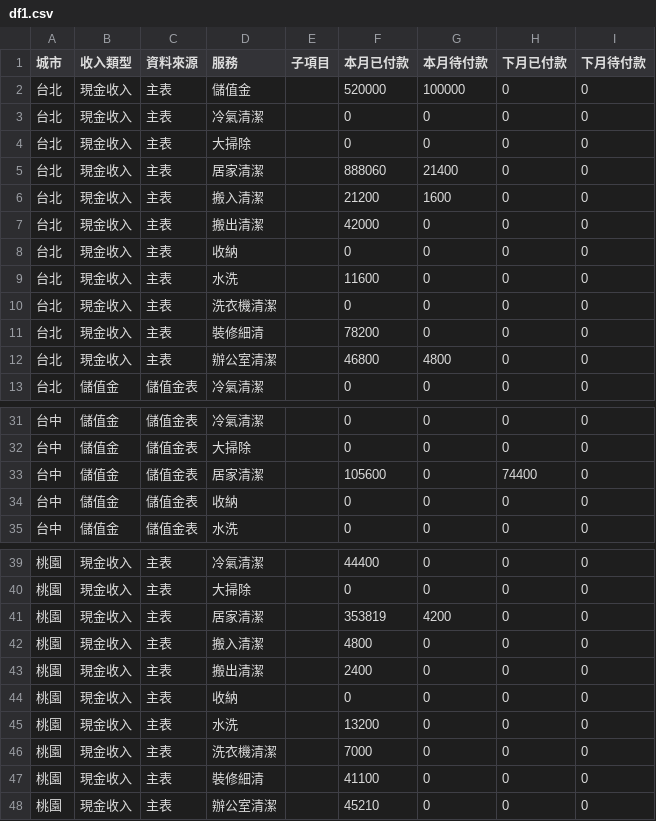
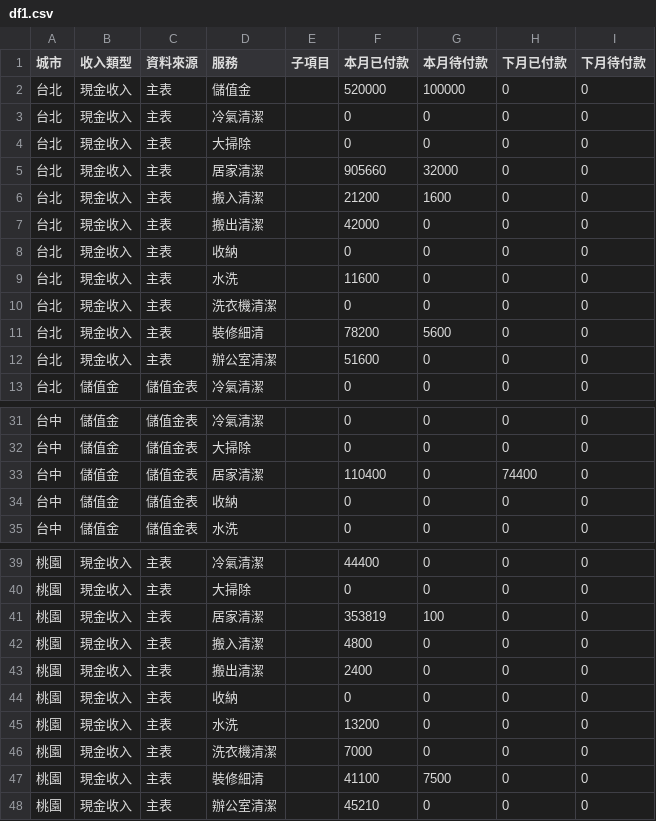
Before and after one commit to jenny-smart/tool-system, a CSV file: dashboard_data/latest/df1.csv, drawn as a sheet; only a part is shown, gaps mark what is left out.

```diff
--- a/dashboard_data/latest/df1.csv
+++ b/dashboard_data/latest/df1.csv
@@ -4,3 +4,3 @@
 台北,現金收入,主表,大掃除,,0,0,0,0
-台北,現金收入,主表,居家清潔,,888060,21400,0,0
+台北,現金收入,主表,居家清潔,,905660,32000,0,0
 台北,現金收入,主表,搬入清潔,,21200,1600,0,0
@@ -10,4 +10,4 @@
 台北,現金收入,主表,洗衣機清潔,,0,0,0,0
-台北,現金收入,主表,裝修細清,,78200,0,0,0
-台北,現金收入,主表,辦公室清潔,,46800,4800,0,0
+台北,現金收入,主表,裝修細清,,78200,5600,0,0
+台北,現金收入,主表,辦公室清潔,,51600,0,0,0
 台北,儲值金,儲值金表,冷氣清潔,,0,0,0,0
@@ -32,3 +32,3 @@
 台中,儲值金,儲值金表,大掃除,,0,0,0,0
-台中,儲值金,儲值金表,居家清潔,,105600,0,74400,0
+台中,儲值金,儲值金表,居家清潔,,110400,0,74400,0
 台中,儲值金,儲值金表,收納,,0,0,0,0
@@ -40,3 +40,3 @@
 桃園,現金收入,主表,大掃除,,0,0,0,0
-桃園,現金收入,主表,居家清潔,,353819,4200,0,0
+桃園,現金收入,主表,居家清潔,,353819,100,0,0
 桃園,現金收入,主表,搬入清潔,,4800,0,0,0
@@ -46,3 +46,3 @@
 桃園,現金收入,主表,洗衣機清潔,,7000,0,0,0
-桃園,現金收入,主表,裝修細清,,41100,0,0,0
+桃園,現金收入,主表,裝修細清,,41100,7500,0,0
 桃園,現金收入,主表,辦公室清潔,,45210,0,0,0
```
Also changed, not shown: dashboard_data/latest/daily_df.csv, dashboard_data/latest/df2.csv, 6 other files.
